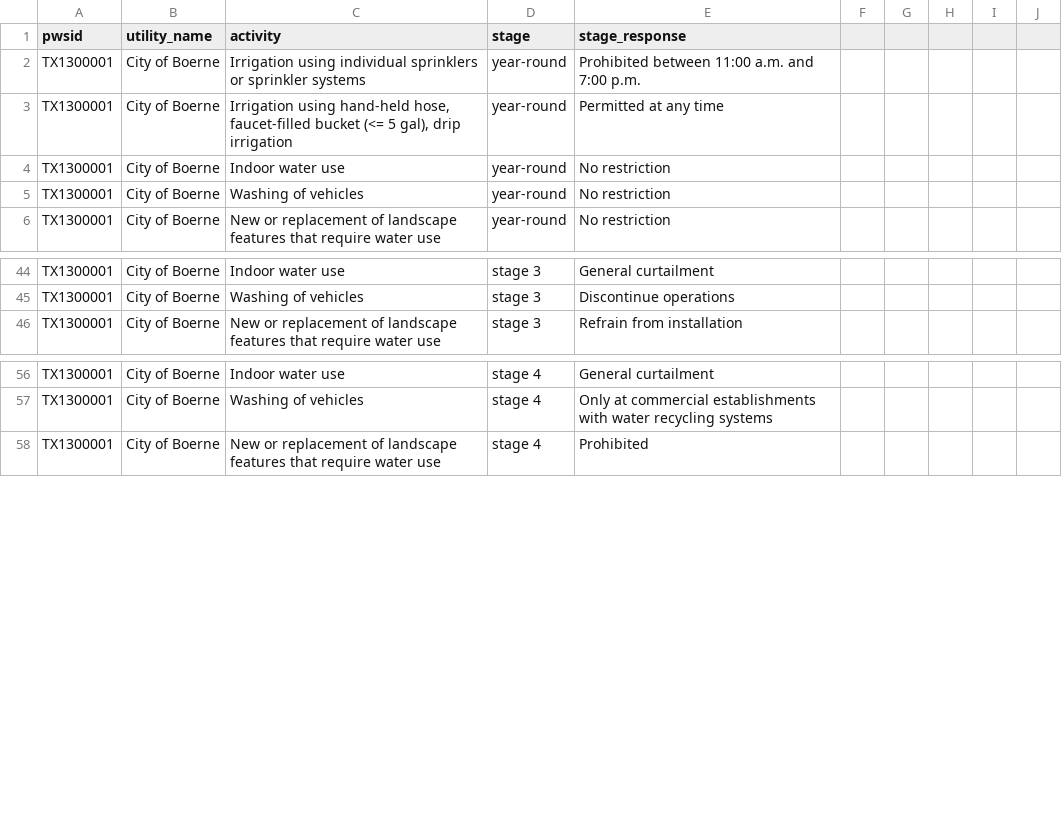
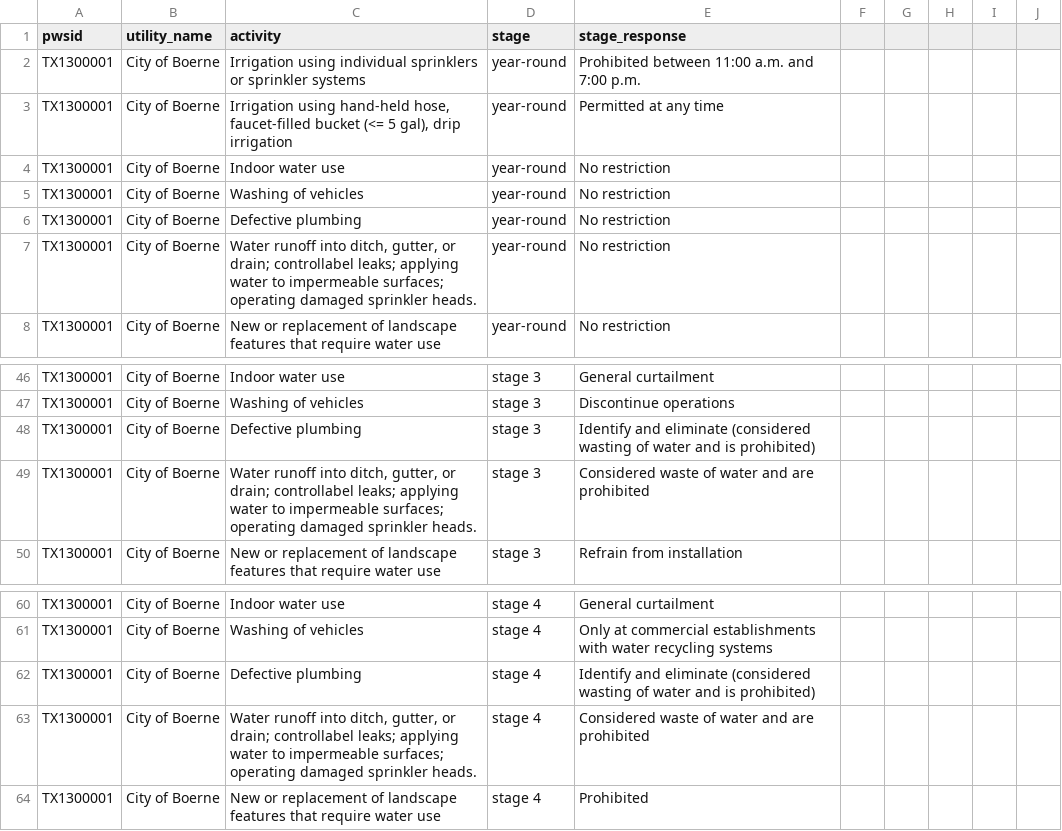
Before and after one commit to BoerneIoW/Boerne-Dashboard, a CSV file: boerne-water-supply/data/water_shortage_responses.csv, drawn as a sheet; only a part is shown, gaps mark what is left out; the diff names each change by its address in the sheet, - before the commit and + after, or states it on an @@ line.

```diff
--- a/boerne-water-supply/data/water_shortage_responses.csv
+++ b/boerne-water-supply/data/water_shortage_responses.csv
+row 6: TX1300001 | City of Boerne | Defective plumbing | year-round | No restriction
+row 7: TX1300001 | City of Boerne | Water runoff into ditch, gutter, or drain; controllabel leaks; applying water to impermeable surfaces; operating damaged sprinkler heads. | year-round | No restriction
+row 48: TX1300001 | City of Boerne | Defective plumbing | stage 3 | Identify and eliminate (considered wasting of water and is prohibited)
+row 49: TX1300001 | City of Boerne | Water runoff into ditch, gutter, or drain; controllabel leaks; applying water to impermeable surfaces; operating damaged sprinkler heads. | stage 3 | Considered waste of water and are prohibited
+row 62: TX1300001 | City of Boerne | Defective plumbing | stage 4 | Identify and eliminate (considered wasting of water and is prohibited)
+row 63: TX1300001 | City of Boerne | Water runoff into ditch, gutter, or drain; controllabel leaks; applying water to impermeable surfaces; operating damaged sprinkler heads. | stage 4 | Considered waste of water and are prohibited
```
Also changed, not shown: boerne-water-supply/data/demand/all_reclaimed_percent_of_total.csv, boerne-water-supply/data/demand/all_reclaimed_water.csv, 9 other files.
